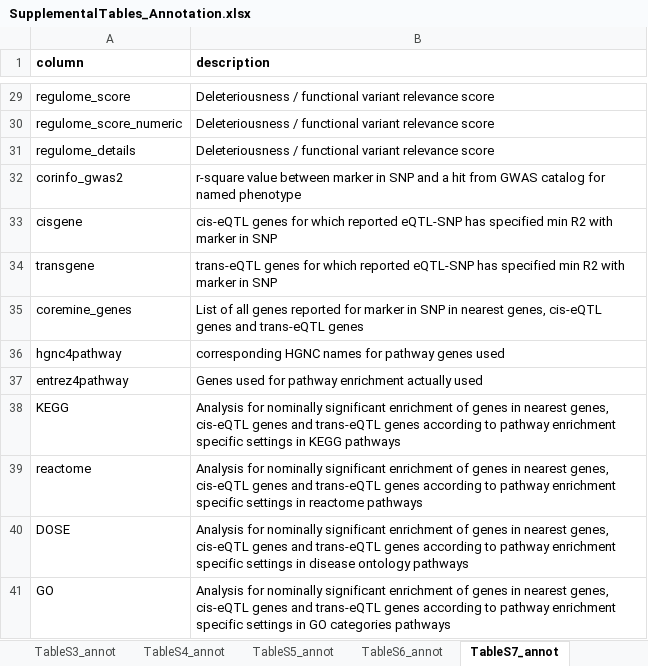
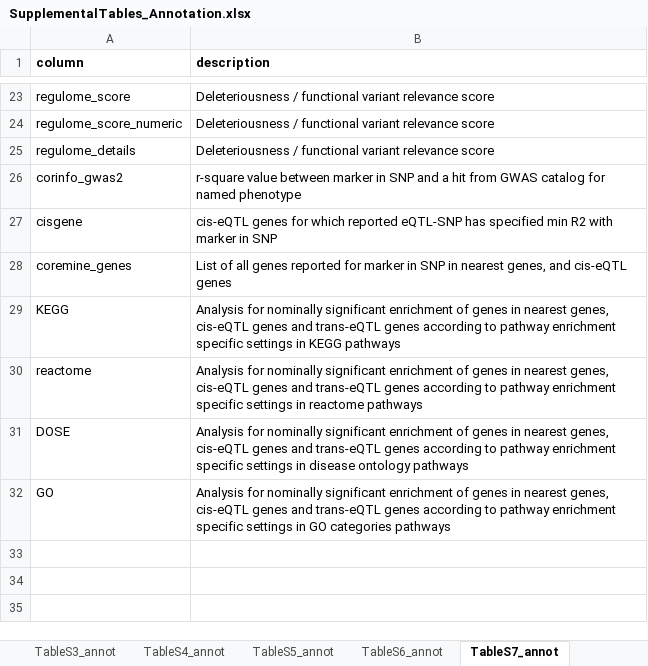
Before and after one commit to GenStatLeipzig/CKDGen_ChrX, an Excel workbook: tables/SupplementalTables_Annotation.xlsx, sheet TableS7_annot, drawn as a sheet; only a part is shown, gaps mark what is left out; values as stored, in another font and other column widths than the file's, no borders; removed rows and columns are numbered as before the commit, all else as after; the diff covers the shown part only; the diff names each change by its address in the sheet, - before the commit and + after, or states it on an @@ line.

Commit message:
update script to generate supplemental tables

```diff
--- a/tables/SupplementalTables_Annotation.xlsx (sheet TableS7_annot)
+++ b/tables/SupplementalTables_Annotation.xlsx (sheet TableS7_annot)
-row 34: transgene | trans-eQTL genes for which reported eQTL-SNP has specified min R2 with marker in SNP
-B28 (description): …nearest genes, cis-eQTL genes and trans-eQTL genes
+B28 (description): …nearest genes, and cis-eQTL genes
-row 36: hgnc4pathway | corresponding HGNC names for pathway genes used
-row 37: entrez4pathway | Genes used for pathway enrichment actually used
```
Also changed, not shown: 7 removed rows elsewhere in this sheet, sheet TableS10_annot, sheet TableS9_annot, sheet TableS3_annot, other sheet tabs, 2 other files.
